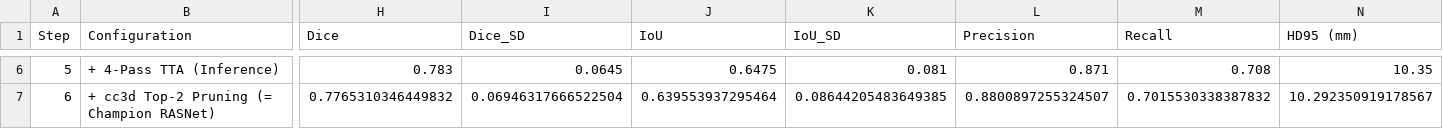
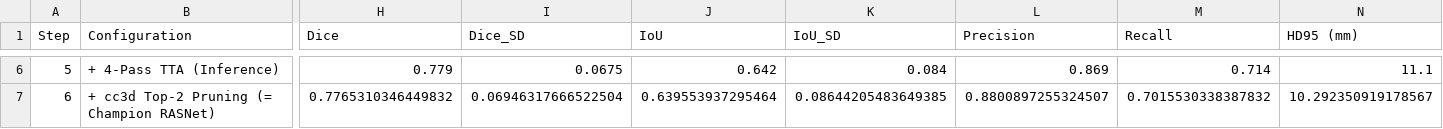
Before and after one commit to DigontaDas/Efficient-3D-Tiled-CNN-Architecture, a CSV file: Q1_Publication_Package/ablation/ablation_table.csv, drawn as a sheet; only a part is shown, gaps mark what is left out; the diff covers the shown part only; the diff names each change by its address in the sheet, - before the commit and + after, or states it on an @@ line.

Commit message:
feat: fixed hardcoded ablation and document sync.

```diff
--- a/Q1_Publication_Package/ablation/ablation_table.csv
+++ b/Q1_Publication_Package/ablation/ablation_table.csv
-H6 (Dice): 0.783
+H6 (Dice): 0.779
-I6 (Dice_SD): 0.0645
+I6 (Dice_SD): 0.0675
-J6 (IoU): 0.6475
+J6 (IoU): 0.642
-K6 (IoU_SD): 0.081
+K6 (IoU_SD): 0.084
-L6 (Precision): 0.871
+L6 (Precision): 0.869
-M6 (Recall): 0.708
+M6 (Recall): 0.714
-N6 (HD95 (mm)): 10.35
+N6 (HD95 (mm)): 11.1
```
Also changed, not shown: 28 edited cells elsewhere in this file, Q1_Publication_Package/efficiency/efficiency_table.csv, 13 other files.
